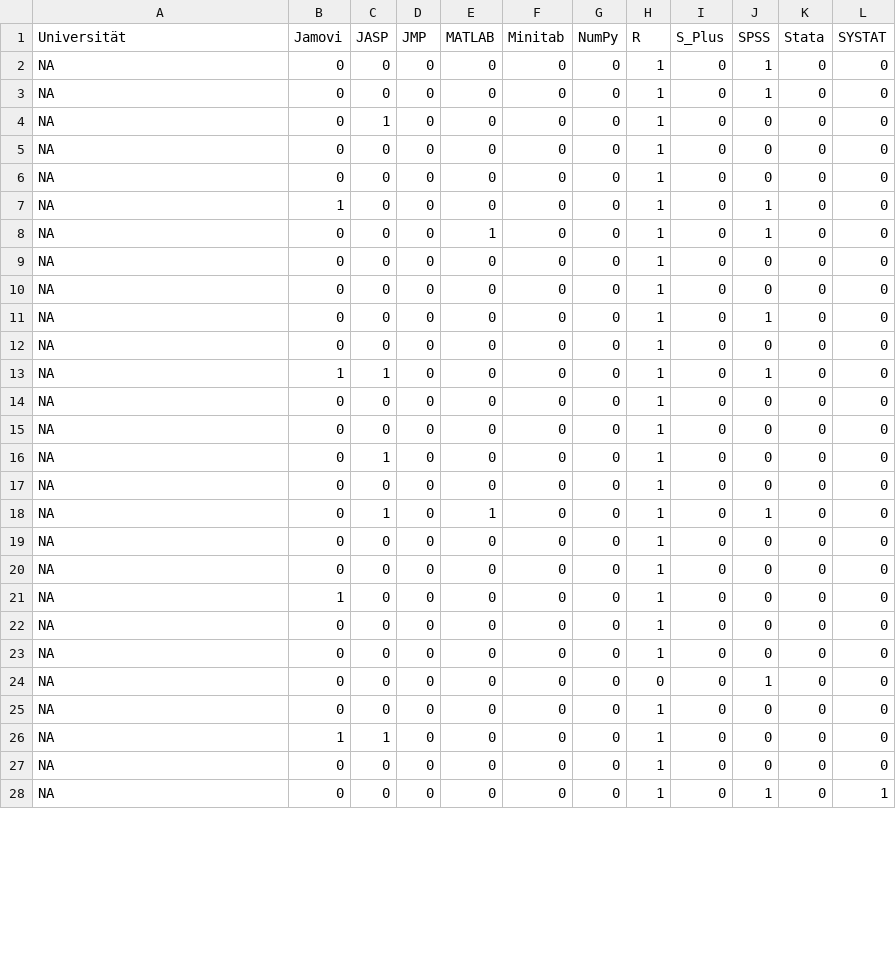
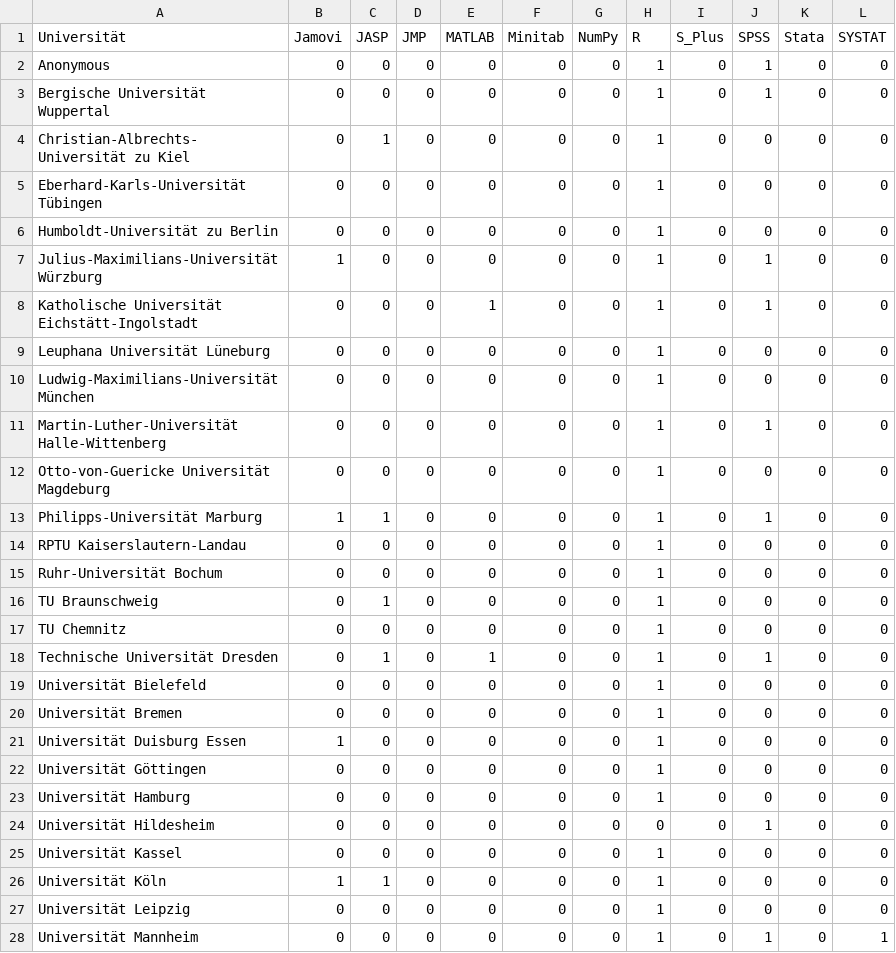
Before and after one commit to johannes-titz/guruUmfrage, a CSV file: software.csv, drawn as a sheet; only a part is shown; the diff covers the shown part only.

Commit message:
add unis to software.csv

```diff
--- a/software.csv
+++ b/software.csv
@@ -1,28 +1,28 @@
 "Universität";"Jamovi";"JASP";"JMP";"MATLAB";"Minitab";"NumPy";"R";"S_Plus";"SPSS";"Stata";"SYSTAT"
-NA;0;0;0;0;0;0;1;0;1;0;0
-NA;0;0;0;0;0;0;1;0;1;0;0
-NA;0;1;0;0;0;0;1;0;0;0;0
-NA;0;0;0;0;0;0;1;0;0;0;0
-NA;0;0;0;0;0;0;1;0;0;0;0
-NA;1;0;0;0;0;0;1;0;1;0;0
-NA;0;0;0;1;0;0;1;0;1;0;0
-NA;0;0;0;0;0;0;1;0;0;0;0
-NA;0;0;0;0;0;0;1;0;0;0;0
-NA;0;0;0;0;0;0;1;0;1;0;0
-NA;0;0;0;0;0;0;1;0;0;0;0
-NA;1;1;0;0;0;0;1;0;1;0;0
-NA;0;0;0;0;0;0;1;0;0;0;0
-NA;0;0;0;0;0;0;1;0;0;0;0
-NA;0;1;0;0;0;0;1;0;0;0;0
-NA;0;0;0;0;0;0;1;0;0;0;0
-NA;0;1;0;1;0;0;1;0;1;0;0
-NA;0;0;0;0;0;0;1;0;0;0;0
-NA;0;0;0;0;0;0;1;0;0;0;0
-NA;1;0;0;0;0;0;1;0;0;0;0
-NA;0;0;0;0;0;0;1;0;0;0;0
-NA;0;0;0;0;0;0;1;0;0;0;0
-NA;0;0;0;0;0;0;0;0;1;0;0
-NA;0;0;0;0;0;0;1;0;0;0;0
-NA;1;1;0;0;0;0;1;0;0;0;0
-NA;0;0;0;0;0;0;1;0;0;0;0
-NA;0;0;0;0;0;0;1;0;1;0;1
+"Anonymous";0;0;0;0;0;0;1;0;1;0;0
+"Bergische Universität Wuppertal";0;0;0;0;0;0;1;0;1;0;0
+"Christian-Albrechts-Universität zu Kiel";0;1;0;0;0;0;1;0;0;0;0
+"Eberhard-Karls-Universität Tübingen";0;0;0;0;0;0;1;0;0;0;0
+"Humboldt-Universität zu Berlin";0;0;0;0;0;0;1;0;0;0;0
+"Julius-Maximilians-Universität Würzburg";1;0;0;0;0;0;1;0;1;0;0
+"Katholische Universität Eichstätt-Ingolstadt";0;0;0;1;0;0;1;0;1;0;0
+"Leuphana Universität Lüneburg";0;0;0;0;0;0;1;0;0;0;0
+"Ludwig-Maximilians-Universität München";0;0;0;0;0;0;1;0;0;0;0
+"Martin-Luther-Universität Halle-Wittenberg";0;0;0;0;0;0;1;0;1;0;0
+"Otto-von-Guericke Universität Magdeburg";0;0;0;0;0;0;1;0;0;0;0
+"Philipps-Universität Marburg";1;1;0;0;0;0;1;0;1;0;0
+"RPTU Kaiserslautern-Landau";0;0;0;0;0;0;1;0;0;0;0
+"Ruhr-Universität Bochum";0;0;0;0;0;0;1;0;0;0;0
+"TU Braunschweig";0;1;0;0;0;0;1;0;0;0;0
+"TU Chemnitz";0;0;0;0;0;0;1;0;0;0;0
+"Technische Universität Dresden";0;1;0;1;0;0;1;0;1;0;0
+"Universität Bielefeld";0;0;0;0;0;0;1;0;0;0;0
+"Universität Bremen";0;0;0;0;0;0;1;0;0;0;0
+"Universität Duisburg Essen";1;0;0;0;0;0;1;0;0;0;0
+"Universität Göttingen";0;0;0;0;0;0;1;0;0;0;0
+"Universität Hamburg";0;0;0;0;0;0;1;0;0;0;0
+"Universität Hildesheim";0;0;0;0;0;0;0;0;1;0;0
+"Universität Kassel";0;0;0;0;0;0;1;0;0;0;0
+"Universität Köln";1;1;0;0;0;0;1;0;0;0;0
+"Universität Leipzig";0;0;0;0;0;0;1;0;0;0;0
+"Universität Mannheim";0;0;0;0;0;0;1;0;1;0;1
```
Also changed, not shown: 7 edited cells elsewhere in this file.
